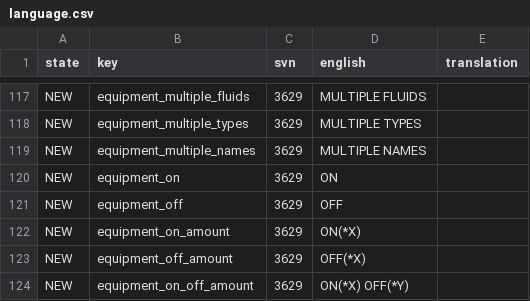
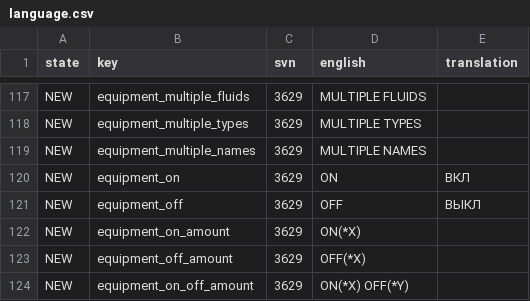
Before and after one commit to Totengeist/LastStarshipTranslations, a CSV file: latest/data/language/russian/language.csv, drawn as a sheet; only a part is shown, gaps mark what is left out.

Commit message:
Russian language fix thanks to Tzigan

```diff
--- a/latest/data/language/russian/language.csv
+++ b/latest/data/language/russian/language.csv
@@ -119,4 +119,4 @@ NEW,equipment_multiple_types,3629,MULTIPLE TYPES,
 NEW,equipment_multiple_names,3629,MULTIPLE NAMES,
-NEW,equipment_on,3629,ON,
-NEW,equipment_off,3629,OFF,
+NEW,equipment_on,3629,ON,ВКЛ
+NEW,equipment_off,3629,OFF,ВЫКЛ
 NEW,equipment_on_amount,3629,ON(*X),
```
